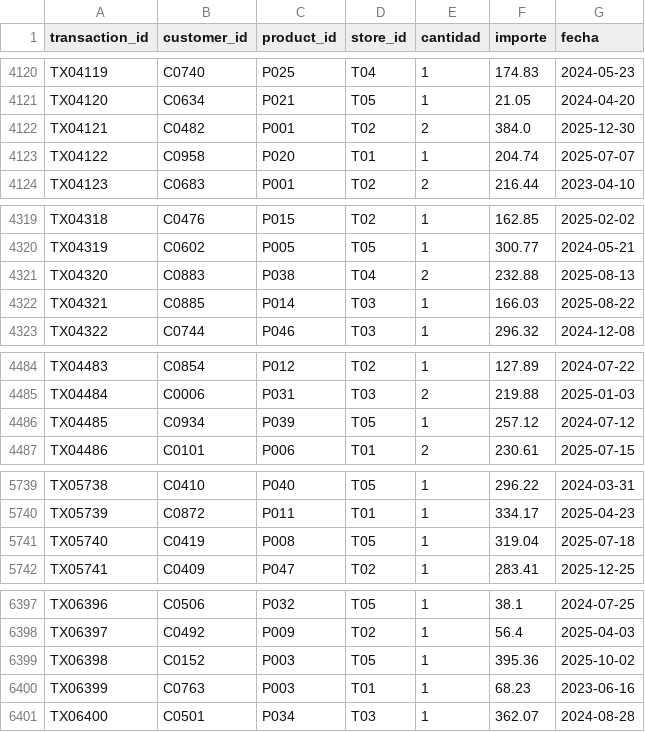
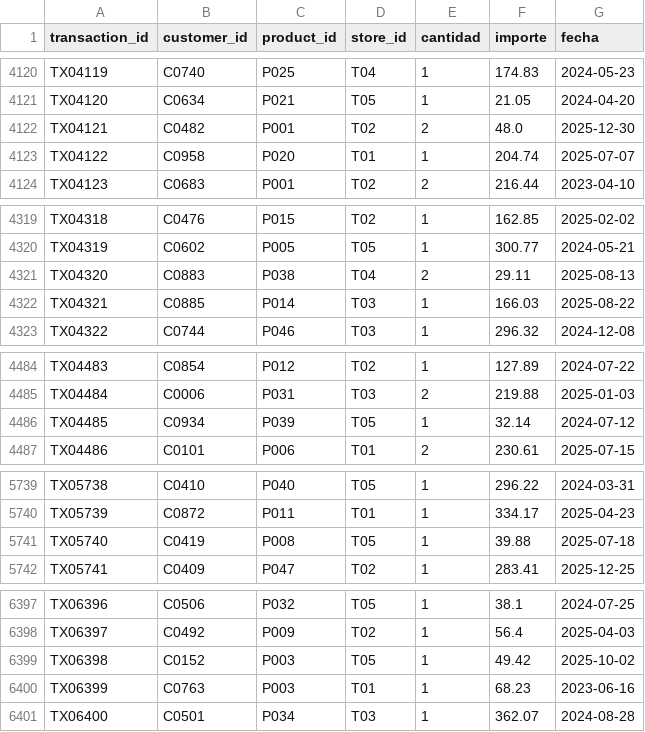
Before and after one commit to martina-cottura/customer_analytics_retail_Python-Mysql-PowerBI, a CSV file: data/clean/transacciones_clean.csv, drawn as a sheet; only a part is shown, gaps mark what is left out; the diff covers the shown part only.

Commit message:
Corrige 14 importes ×8 residuales y excluye la devolución sin compra de C0231
Recalcula el RFM (P70 = 233 días, 271 clientes en riesgo sobre 902
compradores) y actualiza los valores esperados de los controles y la
reconciliación en SQL.

```diff
--- a/data/clean/transacciones_clean.csv
+++ b/data/clean/transacciones_clean.csv
@@ -4121,3 +4121,3 @@ TX04119,C0740,P025,T04,1,174.83,2024-05-23
 TX04120,C0634,P021,T05,1,21.05,2024-04-20
-TX04121,C0482,P001,T02,2,384.0,2025-12-30
+TX04121,C0482,P001,T02,2,48.0,2025-12-30
 TX04122,C0958,P020,T01,1,204.74,2025-07-07
@@ -4320,3 +4320,3 @@ TX04318,C0476,P015,T02,1,162.85,2025-02-02
 TX04319,C0602,P005,T05,1,300.77,2024-05-21
-TX04320,C0883,P038,T04,2,232.88,2025-08-13
+TX04320,C0883,P038,T04,2,29.11,2025-08-13
 TX04321,C0885,P014,T03,1,166.03,2025-08-22
@@ -4485,3 +4485,3 @@ TX04483,C0854,P012,T02,1,127.89,2024-07-22
 TX04484,C0006,P031,T03,2,219.88,2025-01-03
-TX04485,C0934,P039,T05,1,257.12,2024-07-12
+TX04485,C0934,P039,T05,1,32.14,2024-07-12
 TX04486,C0101,P006,T01,2,230.61,2025-07-15
@@ -5740,3 +5740,3 @@ TX05738,C0410,P040,T05,1,296.22,2024-03-31
 TX05739,C0872,P011,T01,1,334.17,2025-04-23
-TX05740,C0419,P008,T05,1,319.04,2025-07-18
+TX05740,C0419,P008,T05,1,39.88,2025-07-18
 TX05741,C0409,P047,T02,1,283.41,2025-12-25
@@ -6398,3 +6398,3 @@ TX06396,C0506,P032,T05,1,38.1,2024-07-25
 TX06397,C0492,P009,T02,1,56.4,2025-04-03
-TX06398,C0152,P003,T05,1,395.36,2025-10-02
+TX06398,C0152,P003,T05,1,49.42,2025-10-02
 TX06399,C0763,P003,T01,1,68.23,2023-06-16
```
Also changed, not shown: 1 removed row and 9 edited cells elsewhere in this file, data/clean/clientes_rfm.csv, 5 other files.
